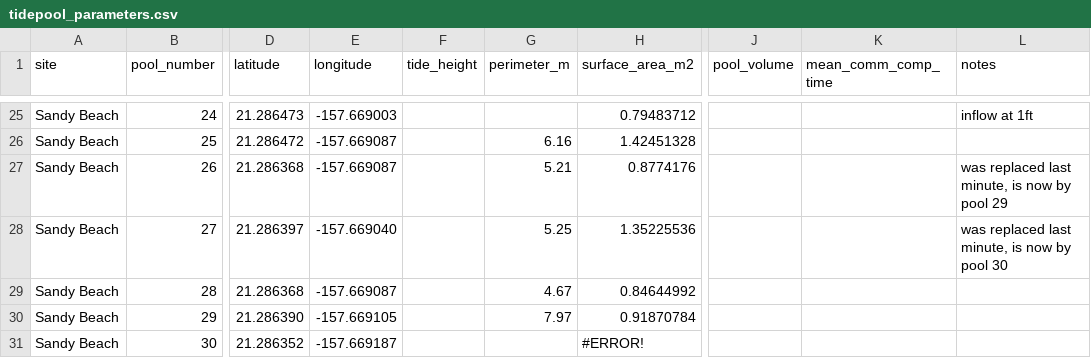
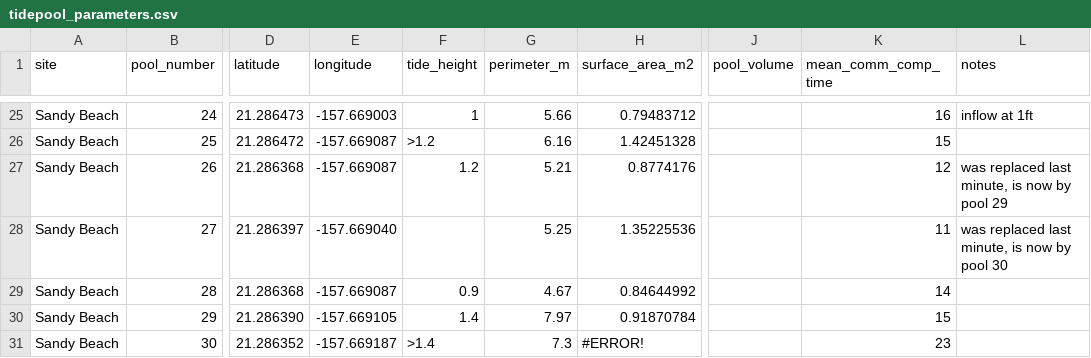
Before and after one commit to micachapuis/HawaiiTidepools, a CSV file: Data/tidepool_parameters.csv, drawn as a sheet; only a part is shown, gaps mark what is left out; the diff covers the shown part only; the diff names each change by its address in the sheet, - before the commit and + after, or states it on an @@ line.

```diff
--- a/Data/tidepool_parameters.csv
+++ b/Data/tidepool_parameters.csv
-F25 (tide_height): (empty)
+F25 (tide_height): 1
-G25 (perimeter_m): (empty)
+G25 (perimeter_m): 5.66
-K25 (mean_comm_comp_time): (empty)
+K25 (mean_comm_comp_time): 16
-F26 (tide_height): (empty)
+F26 (tide_height): >1.2
-K26 (mean_comm_comp_time): (empty)
+K26 (mean_comm_comp_time): 15
-F27 (tide_height): (empty)
+F27 (tide_height): 1.2
-K27 (mean_comm_comp_time): (empty)
+K27 (mean_comm_comp_time): 12
-K28 (mean_comm_comp_time): (empty)
+K28 (mean_comm_comp_time): 11
-F29 (tide_height): (empty)
+F29 (tide_height): 0.9
-K29 (mean_comm_comp_time): (empty)
+K29 (mean_comm_comp_time): 14
-F30 (tide_height): (empty)
+F30 (tide_height): 1.4
-K30 (mean_comm_comp_time): (empty)
+K30 (mean_comm_comp_time): 15
-F31 (tide_height): (empty)
+F31 (tide_height): >1.4
-G31 (perimeter_m): (empty)
+G31 (perimeter_m): 7.3
-K31 (mean_comm_comp_time): (empty)
+K31 (mean_comm_comp_time): 23
```
Also changed, not shown: 35 edited cells elsewhere in this file, Data/pHSlope.csv, Data/tidepool_chemistry.csv, 33 other files.
